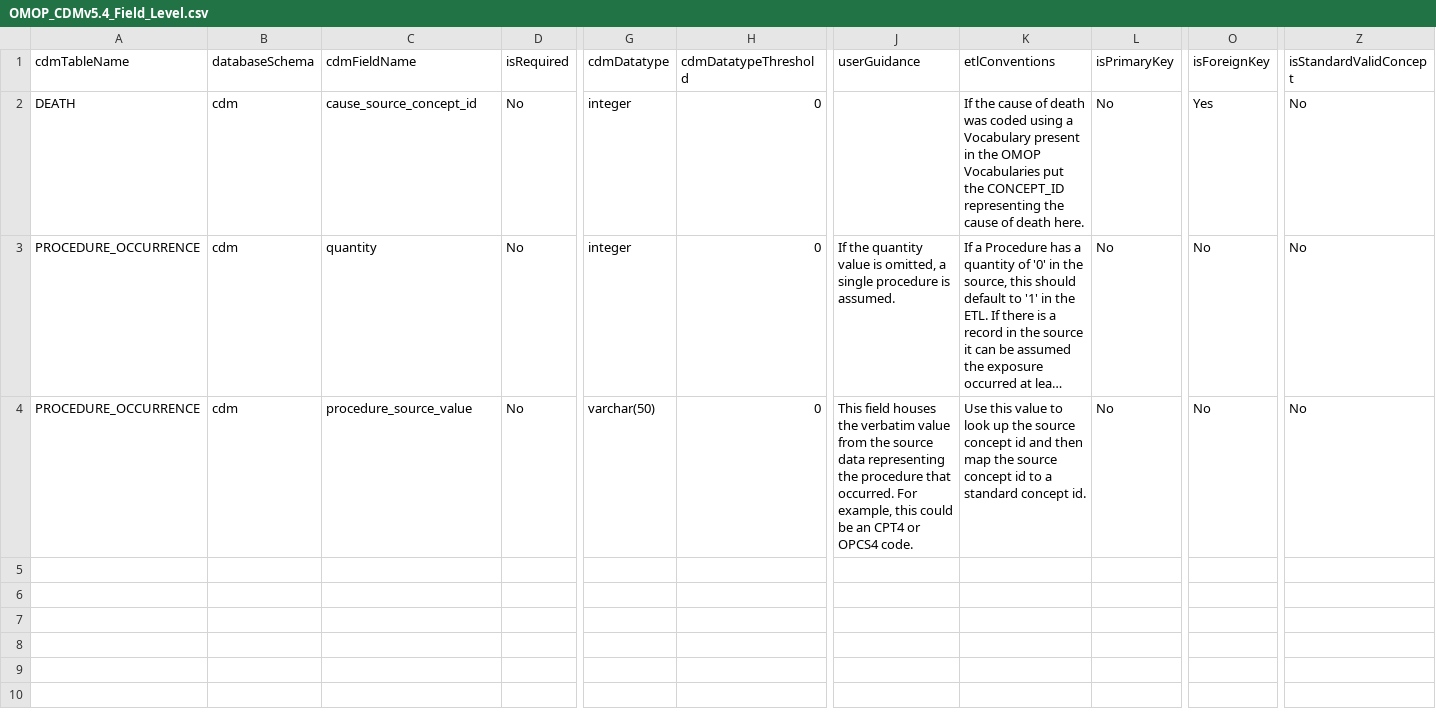
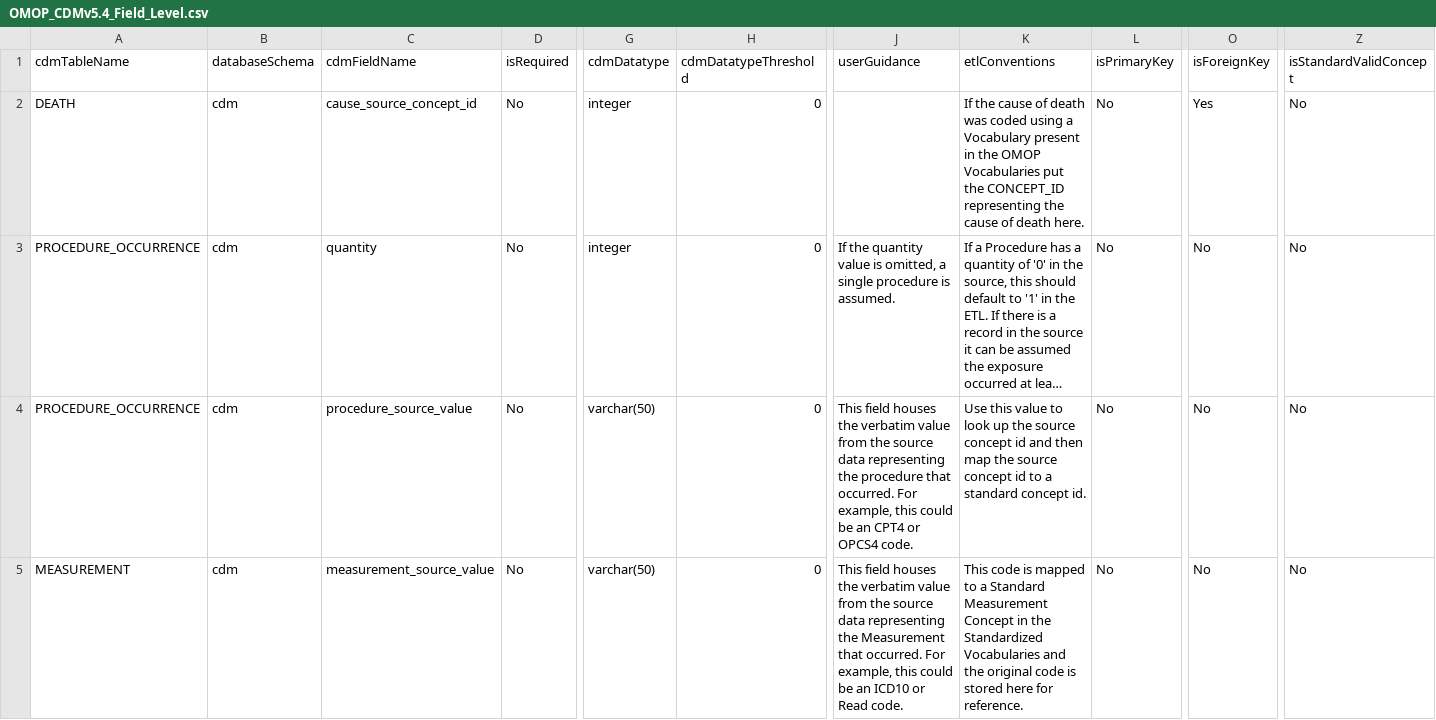
Before and after one commit to OHDSI/ETL-LambdaBuilder, a CSV file: dqd_thresholds/Optum_Extended/custom/OMOP_CDMv5.4_Field_Level.csv, drawn as a sheet; only a part is shown, gaps mark what is left out; long unchanged cells end in …; rows hold the shown columns only; the diff names each change by its address in the sheet, - before the commit and + after, or states it on an @@ line.

```diff
--- a/dqd_thresholds/Optum_Extended/custom/OMOP_CDMv5.4_Field_Level.csv
+++ b/dqd_thresholds/Optum_Extended/custom/OMOP_CDMv5.4_Field_Level.csv
+row 5: MEASUREMENT | cdm | measurement_source_value | No | varchar(50) | 0 | This field houses the verbatim value from the source data representing the Measurement that occurred. For example, this could be an ICD10 or Read code. | This code is mapped to a Standard Measurement Concept in the Standardized Vocabularies and the original code is stored here for reference. | No | No | No
```
Also changed, not shown: dqd_thresholds/Optum_EHR/custom/OMOP_CDMv5.4_Field_Level.csv, 1 other file.
